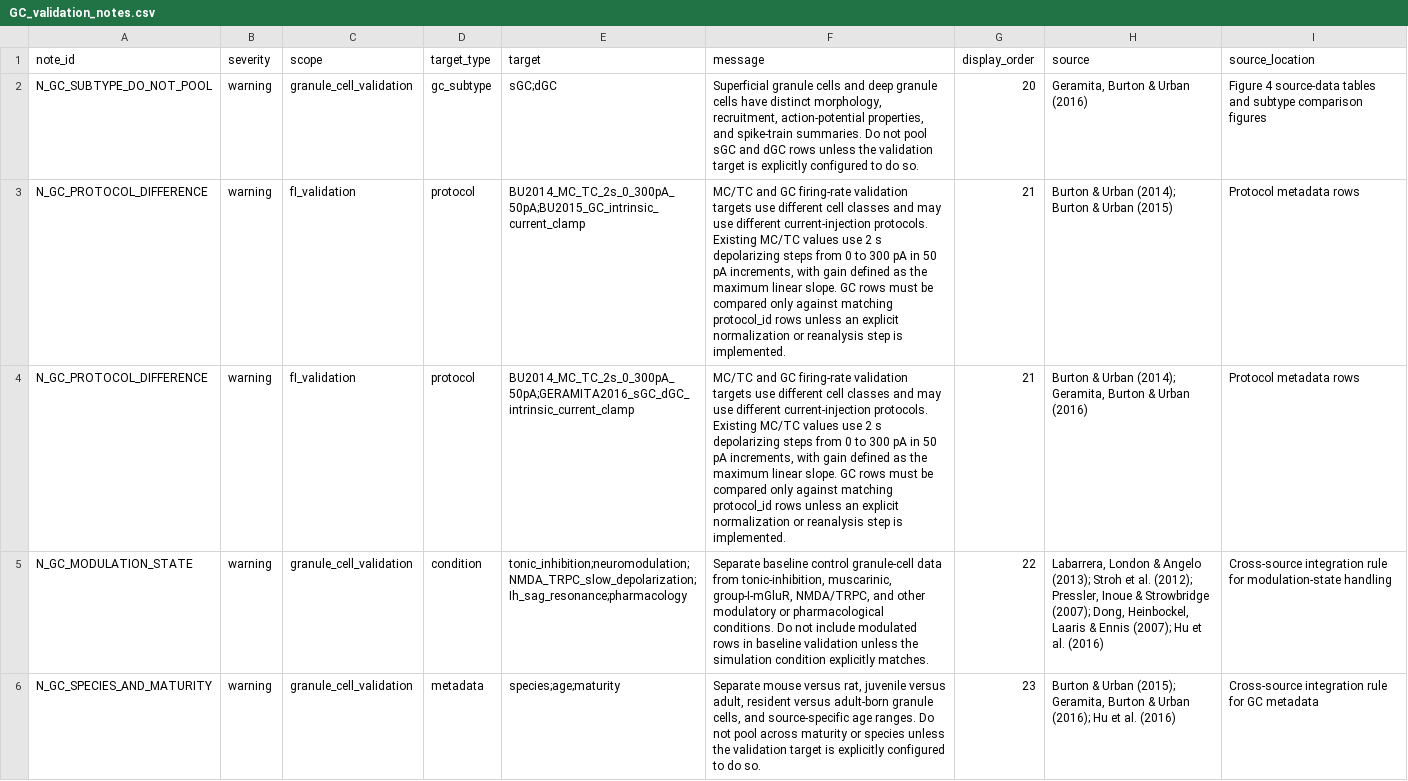
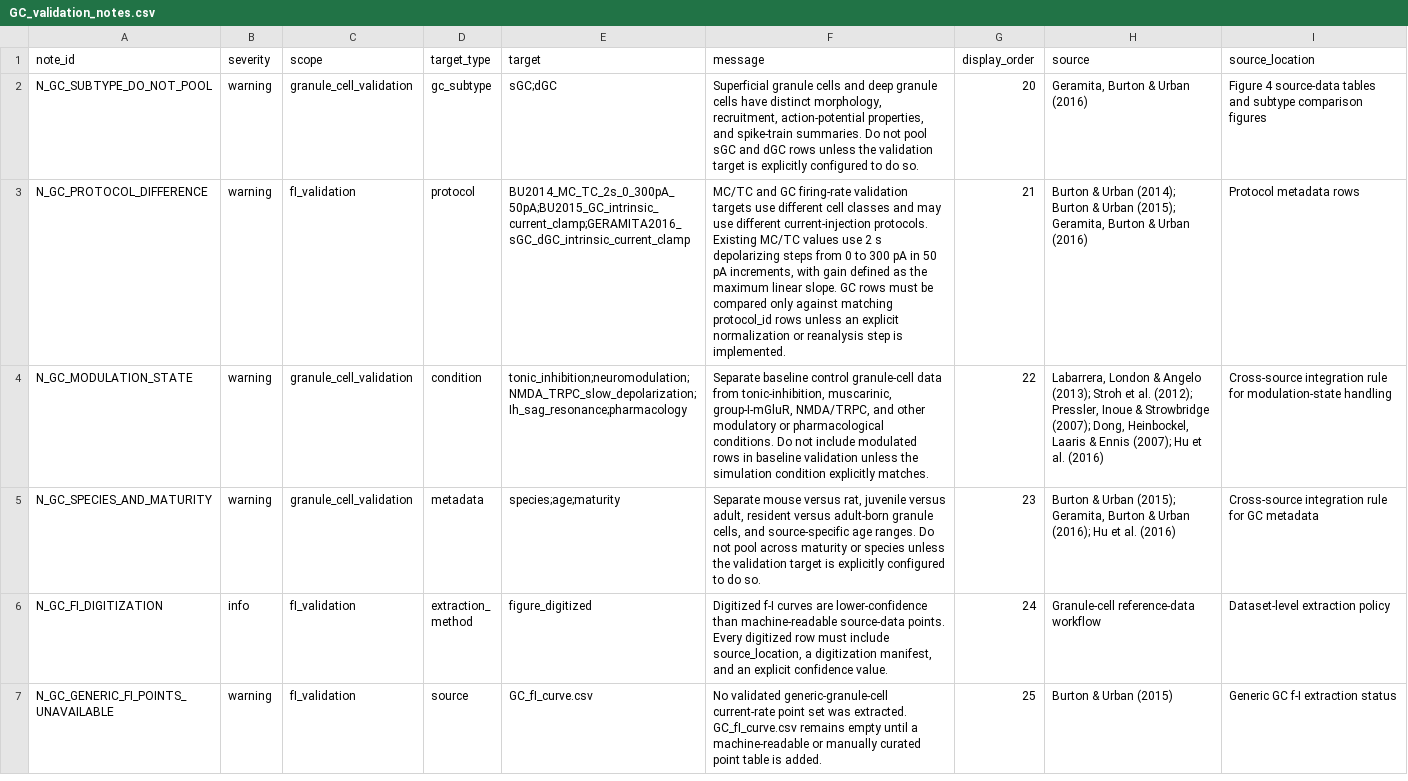
Before and after one commit to MrBreadWater/OlfactoryBulb, a CSV file: research_context/GC_validation_notes.csv, drawn as a sheet; only a part is shown; the shorter side is filled out with more unchanged rows; removed rows and columns are numbered as before the commit, all else as after; the diff names each change by its address in the sheet, - before the commit and + after, or states it on an @@ line.

Commit message:
cleanup: add dataset and docs integrity audits

```diff
--- a/research_context/GC_validation_notes.csv
+++ b/research_context/GC_validation_notes.csv
-row 3: N_GC_PROTOCOL_DIFFERENCE | warning | fI_validation | protocol | BU2014_MC_TC_2s_0_300pA_50pA;BU2015_GC_intrinsic_current_clamp | MC/TC and GC firing-rate validation targets use different cell classes and may use different current-injection protocols. Existing MC/TC values use 2 s depolarizing steps from 0 to 300 pA in 50 pA increments, with gain defined as the maximum linear slope. GC rows must be compared only against matching protocol_id rows unless an explicit normalization or reanalysis step is implemented. | 21 | Burton & Urban (2014); Burton & Urban (2015) | Protocol metadata rows
-E3 (target): BU2014_MC_TC_2s_0_300pA_50pA;GERAMITA2016_sGC_dGC_intrinsic_current_clamp
+E3 (target): BU2014_MC_TC_2s_0_300pA_50pA;BU2015_GC_intrinsic_current_clamp;GERAMITA2016_sGC_dGC_intrinsic_current_clamp
-H3 (source): …Urban (2014); Geramita, Burton…
+H3 (source): …Urban (2014); Burton & Urban (2015); Geramita, Burton…
```
Also changed, not shown: 25 other files.
